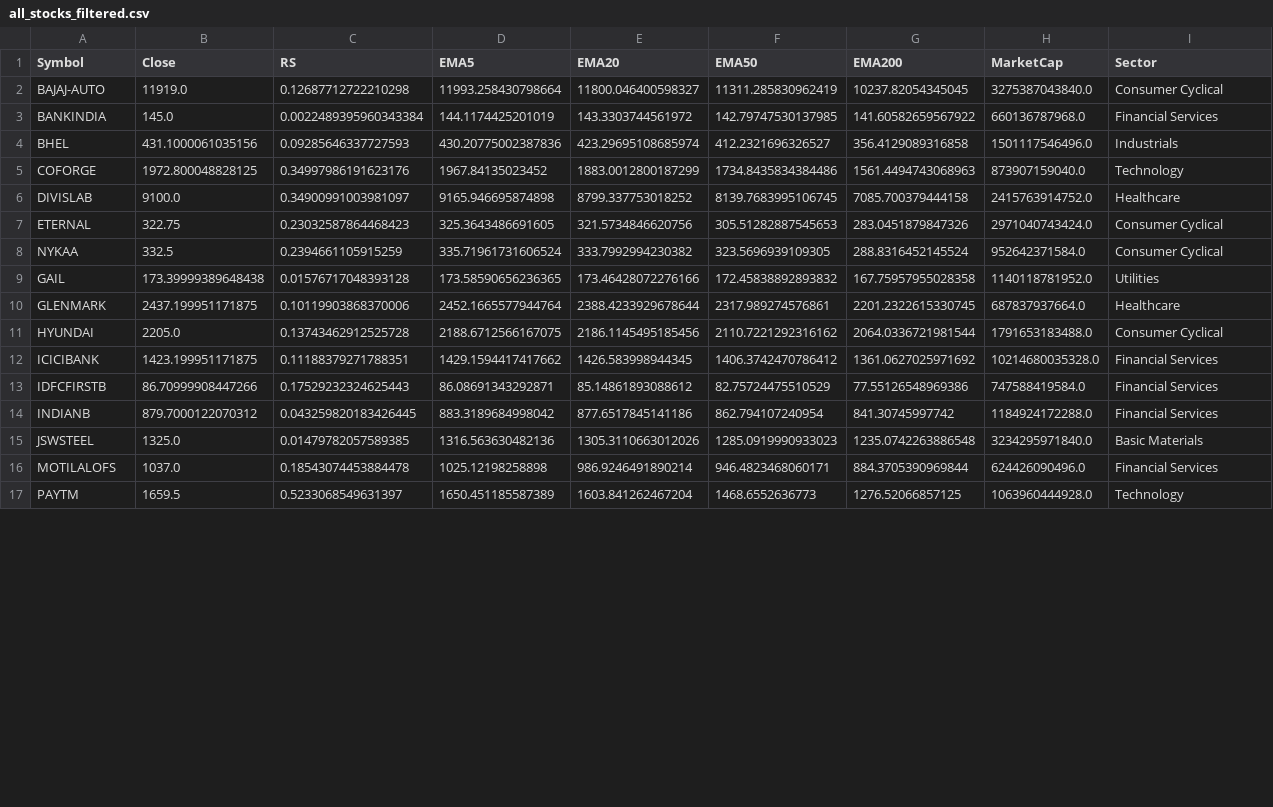
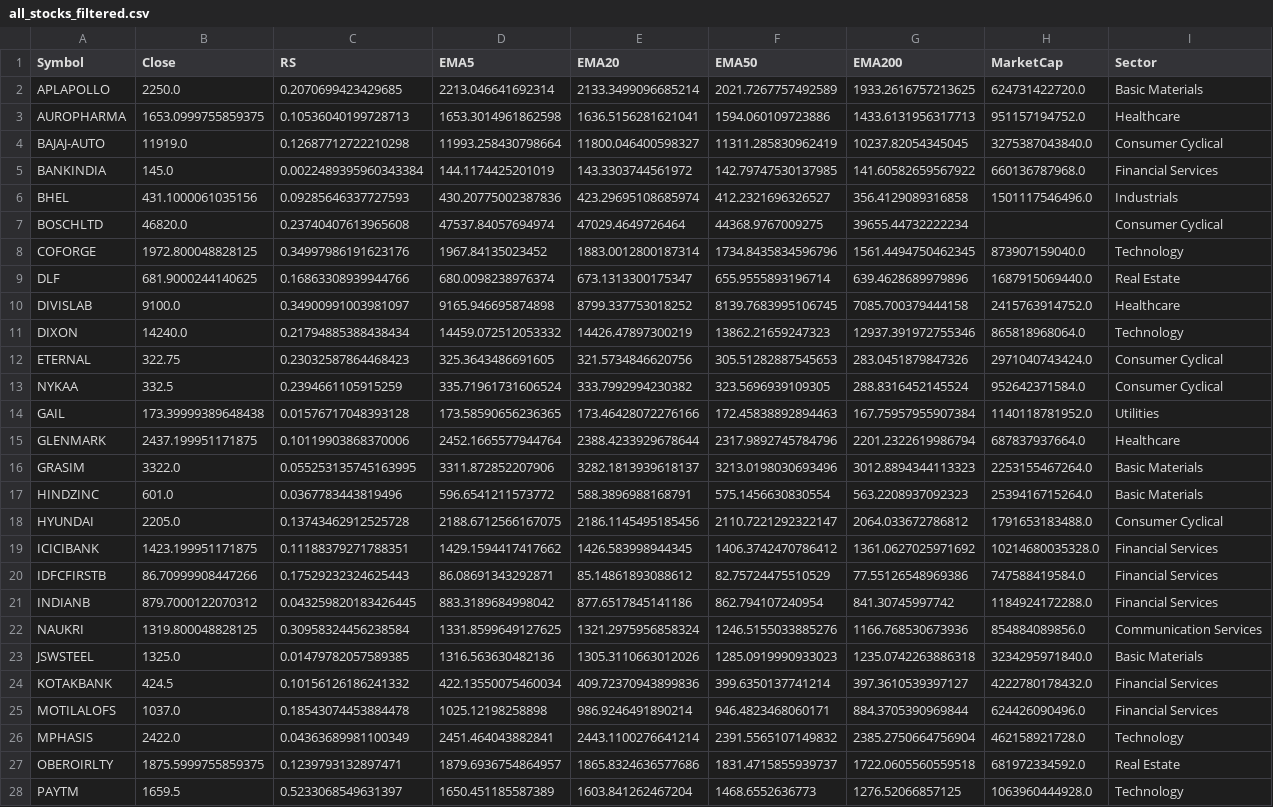
Before and after one commit to manimaran-1/Stock_Scanner, a CSV file: all_stocks_filtered.csv, drawn as a sheet; only a part is shown; the diff covers the shown part only.

```diff
--- a/all_stocks_filtered.csv
+++ b/all_stocks_filtered.csv
@@ -1,2 +1,4 @@
 Symbol,Close,RS,EMA5,EMA20,EMA50,EMA200,MarketCap,Sector
+APLAPOLLO,2250.0,0.2070699423429685,2213.046641692314,2133.3499096685214,2021.7267757492589,1933.2616757213625,624731422720.0,Basic Materials
+AUROPHARMA,1653.0999755859375,0.10536040199728713,1653.3014961862598,1636.5156281621041,1594.060109723886,1433.6131956317713,951157194752.0,Healthcare
 BAJAJ-AUTO,11919.0,0.12687712722210298,11993.258430798664,11800.046400598327,11311.285830962419,10237.82054345045,3275387043840.0,Consumer Cyclical
@@ -4,9 +6,14 @@ BANKINDIA,145.0,0.0022489395960343384,144.1174425201019,143.3303744561972,142.79
 BHEL,431.1000061035156,0.09285646337727593,430.20775002387836,423.29695108685974,412.2321696326527,356.4129089316858,1501117546496.0,Industrials
-COFORGE,1972.800048828125,0.34997986191623176,1967.84135023452,1883.0012800187299,1734.8435834384486,1561.4494743068963,873907159040.0,Technology
+BOSCHLTD,46820.0,0.23740407613965608,47537.84057694974,47029.4649726464,44368.9767009275,39655.44732222234,,Consumer Cyclical
+COFORGE,1972.800048828125,0.34997986191623176,1967.84135023452,1883.0012800187314,1734.8435834596796,1561.4494750462345,873907159040.0,Technology
+DLF,681.9000244140625,0.16863308939944766,680.0098238976374,673.1313300175347,655.9555893196714,639.4628689979896,1687915069440.0,Real Estate
 DIVISLAB,9100.0,0.34900991003981097,9165.946695874898,8799.337753018252,8139.7683995106745,7085.700379444158,2415763914752.0,Healthcare
+DIXON,14240.0,0.21794885388438434,14459.072512053332,14426.47897300219,13862.21659247323,12937.391972755346,865818968064.0,Technology
 ETERNAL,322.75,0.23032587864468423,325.3643486691605,321.5734846620756,305.51282887545653,283.0451879847326,2971040743424.0,Consumer Cyclical
 NYKAA,332.5,0.2394661105915259,335.71961731606524,333.7992994230382,323.5696939109305,288.8316452145524,952642371584.0,Consumer Cyclical
-GAIL,173.39999389648438,0.01576717048393128,173.58590656236365,173.46428072276166,172.45838892893832,167.75957955028358,1140118781952.0,Utilities
-GLENMARK,2437.199951171875,0.10119903868370006,2452.1665577944764,2388.4233929678644,2317.989274576861,2201.2322615330745,687837937664.0,Healthcare
-HYUNDAI,2205.0,0.13743462912525728,2188.6712566167075,2186.1145495185456,2110.7221292316162,2064.0336721981544,1791653183488.0,Consumer Cyclical
+GAIL,173.39999389648438,0.01576717048393128,173.58590656236365,173.46428072276166,172.45838892894463,167.75957955907384,1140118781952.0,Utilities
+GLENMARK,2437.199951171875,0.10119903868370006,2452.1665577944764,2388.4233929678644,2317.9892745784796,2201.2322619986794,687837937664.0,Healthcare
+GRASIM,3322.0,0.055253135745163995,3311.872852207906,3282.1813939618137,3213.0198030693496,3012.8894344113323,2253155467264.0,Basic Materials
+HINDZINC,601.0,0.0367783443819496,596.6541211573772,588.3896988168791,575.1456630830554,563.2208937092323,2539416715264.0,Basic Materials
+HYUNDAI,2205.0,0.13743462912525728,2188.6712566167075,2186.1145495185456,2110.7221292322147,2064.033672786812,1791653183488.0,Consumer Cyclical
 ICICIBANK,1423.199951171875,0.11188379271788351,1429.1594417417662,1426.583998944345,1406.3742470786412,1361.0627025971692,10214680035328.0,Financial Services
@@ -14,4 +21,8 @@ IDFCFIRSTB,86.70999908447266,0.17529232324625443,86.08691343292871,85.1486189308
 INDIANB,879.7000122070312,0.043259820183426445,883.3189684998042,877.6517845141186,862.794107240954,841.30745997742,1184924172288.0,Financial Services
-JSWSTEEL,1325.0,0.01479782057589385,1316.563630482136,1305.3110663012026,1285.0919990933023,1235.0742263886548,3234295971840.0,Basic Materials
+NAUKRI,1319.800048828125,0.30958324456238584,1331.8599649127625,1321.2975956858324,1246.5155033885276,1166.768530673936,854884089856.0,Communication Services
+JSWSTEEL,1325.0,0.01479782057589385,1316.563630482136,1305.3110663012026,1285.0919990933023,1235.0742263886318,3234295971840.0,Basic Materials
+KOTAKBANK,424.5,0.10156126186241332,422.13550075460034,409.72370943899836,399.6350137741214,397.3610539397127,4222780178432.0,Financial Services
 MOTILALOFS,1037.0,0.18543074453884478,1025.12198258898,986.9246491890214,946.4823468060171,884.3705390969844,624426090496.0,Financial Services
+MPHASIS,2422.0,0.04363689981100349,2451.464043882841,2443.1100276641214,2391.5565107149832,2385.2750664756904,462158921728.0,Technology
+OBEROIRLTY,1875.5999755859375,0.1239793132897471,1879.6936754864957,1865.8324636577686,1831.4715855939737,1722.0605560559518,681972334592.0,Real Estate
 PAYTM,1659.5,0.5233068549631397,1650.451185587389,1603.841262467204,1468.6552636773,1276.52066857125,1063960444928.0,Technology
```
Also changed, not shown: 4 added rows and 6 edited cells elsewhere in this file, all_stocks_raw.csv.
